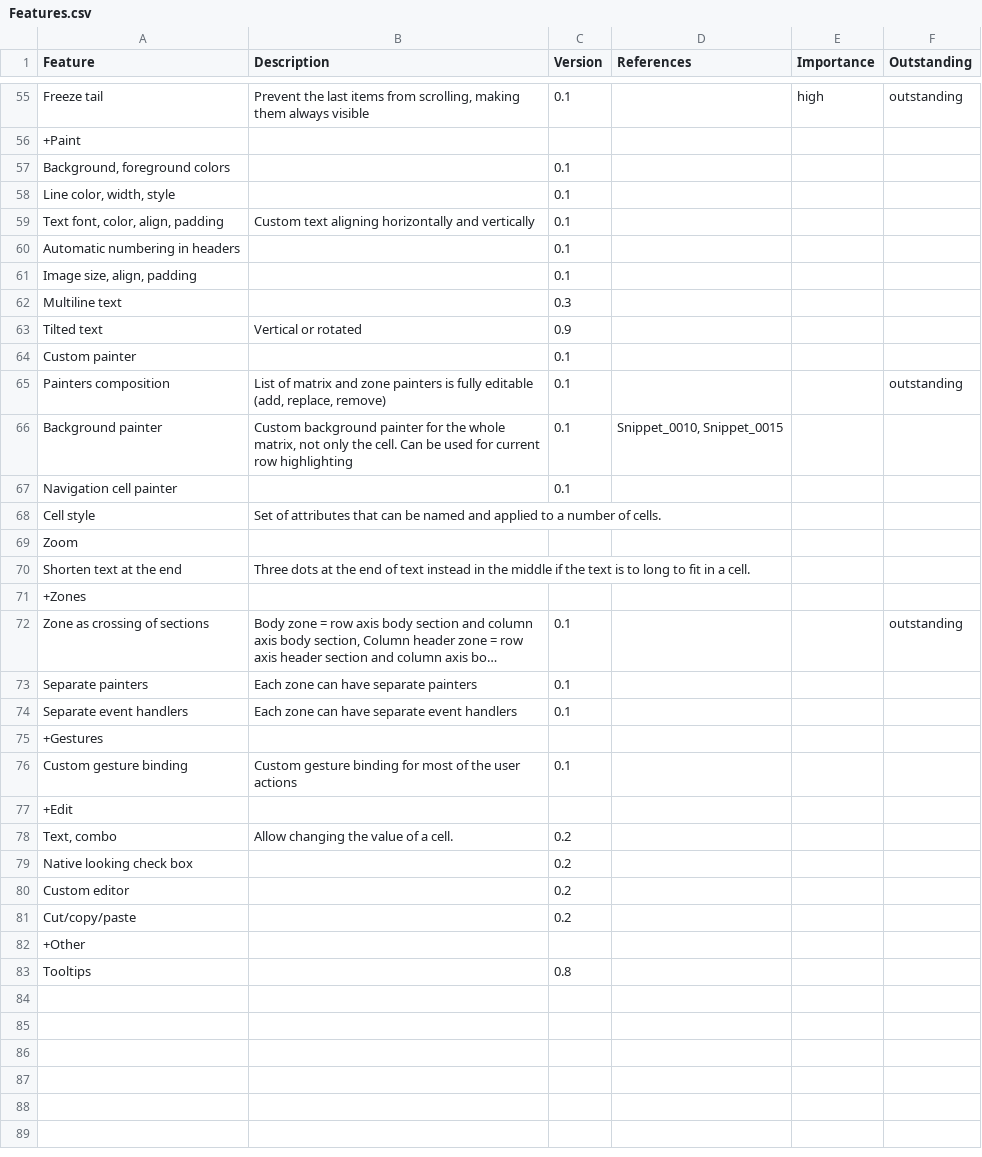
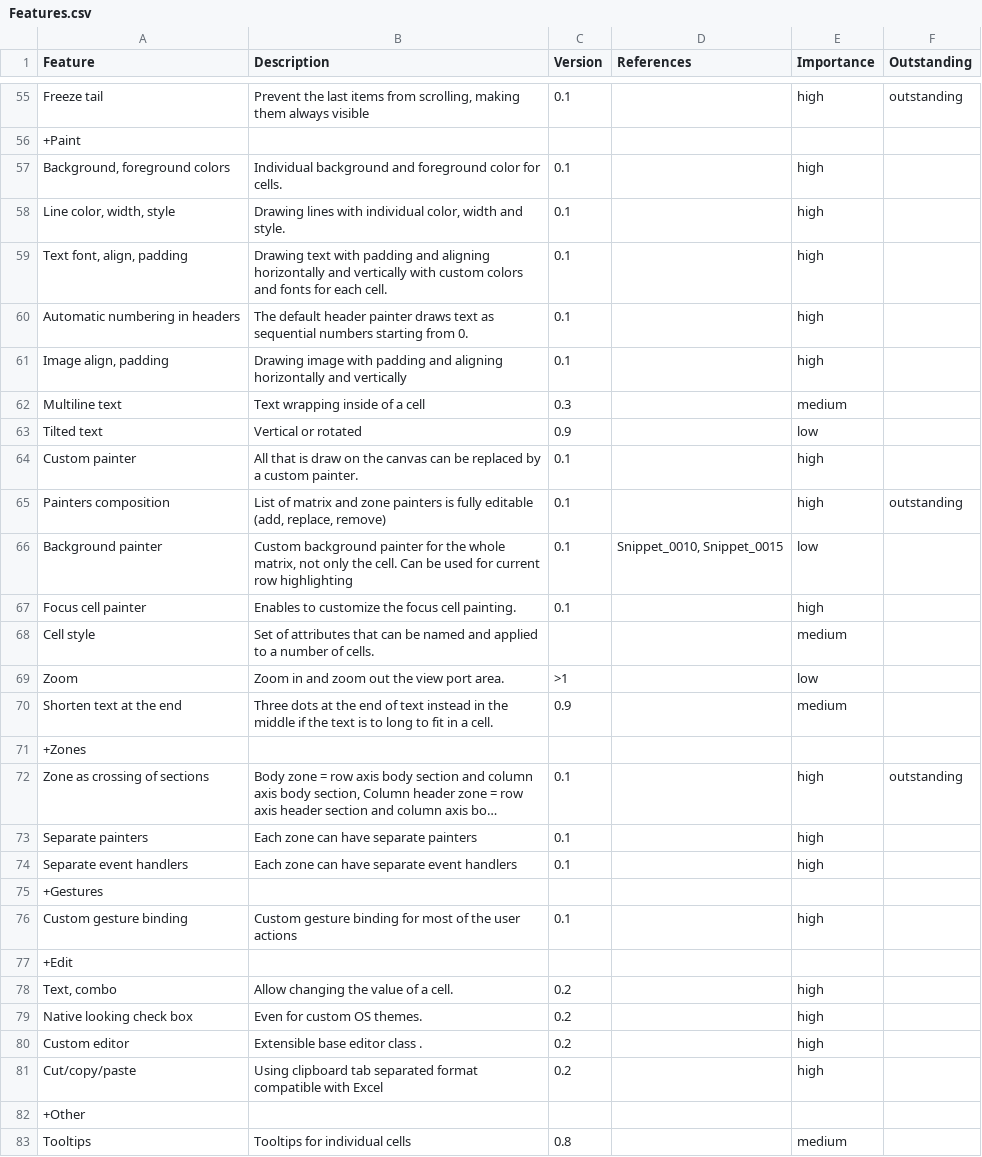
Before and after one commit to virtuecoder/swt-matrix, a CSV file: website/Features.csv, drawn as a sheet; only a part is shown, gaps mark what is left out; long unchanged cells end in …; removed rows and columns are numbered as before the commit, all else as after; the diff covers the shown part only; the diff names each change by its address in the sheet, - before the commit and + after, or states it on an @@ line.

Commit message:
Customizing freezing lines improved, axis viewport functions

```diff
--- a/website/Features.csv
+++ b/website/Features.csv
-B57 (Description): (empty)
+B57 (Description): Individual background and foreground color for cells.
-E57:E58 (Importance): (empty)
+E57:E58 (Importance): high
-B58 (Description): (empty)
+B58 (Description): Drawing lines with individual color, width and style.
-row 59: Text font, color, align, padding | Custom text aligning horizontally and vertically | 0.1
+row 59: Text font, align, padding | Drawing text with padding and aligning horizontally and vertically with custom colors and fonts for each cell. | 0.1 |  | high
-B60 (Description): (empty)
+B60 (Description): The default header painter draws text as sequential numbers starting from 0.
-E60 (Importance): (empty)
+E60 (Importance): high
-row 61: Image size, align, padding |  | 0.1
+row 61: Image align, padding | Drawing image with padding and aligning horizontally and vertically | 0.1 |  | high
-B62 (Description): (empty)
+B62 (Description): Text wrapping inside of a cell
-E62 (Importance): (empty)
+E62 (Importance): medium
-E63 (Importance): (empty)
+E63 (Importance): low
-B64 (Description): (empty)
+B64 (Description): All that is draw on the canvas can be replaced by a custom painter.
-E64:E65 (Importance): (empty)
+E64:E65 (Importance): high
-E66 (Importance): (empty)
+E66 (Importance): low
-row 67: Navigation cell painter |  | 0.1
+row 67: Focus cell painter | Enables to customize the focus cell painting. | 0.1 |  | high
-E68 (Importance): (empty)
+E68 (Importance): medium
-B69 (Description): (empty)
+B69 (Description): Zoom in and zoom out the view port area.
-C69 (Version): (empty)
+C69 (Version): >1
-E69 (Importance): (empty)
+E69 (Importance): low
-C70 (Version): (empty)
+C70 (Version): 0.9
-E70 (Importance): (empty)
+E70 (Importance): medium
-E72:E74 (Importance): (empty)
+E72:E74 (Importance): high
-E76 (Importance): (empty)
+E76 (Importance): high
-E78:E81 (Importance): (empty)
+E78:E81 (Importance): high
-B79 (Description): (empty)
+B79 (Description): Even for custom OS themes.
-B80 (Description): (empty)
+B80 (Description): Extensible base editor class .
-B81 (Description): (empty)
+B81 (Description): Using clipboard tab separated format compatible with Excel
-B83 (Description): (empty)
+B83 (Description): Tooltips for individual cells
-E83 (Importance): (empty)
+E83 (Importance): medium
```
Also changed, not shown: 14 edited cells elsewhere in this file, 11 other files.
